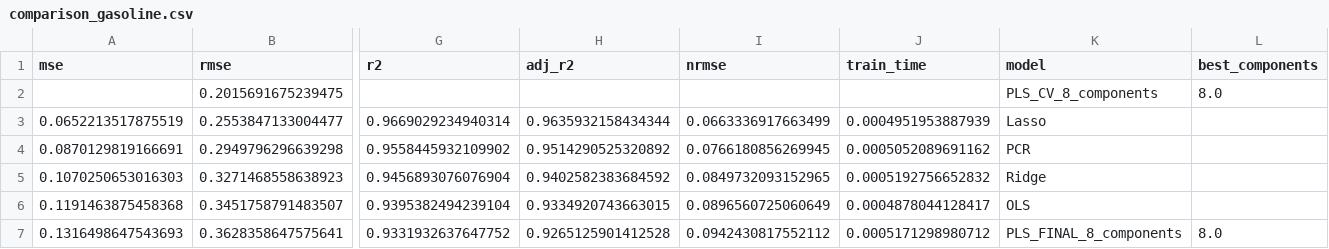
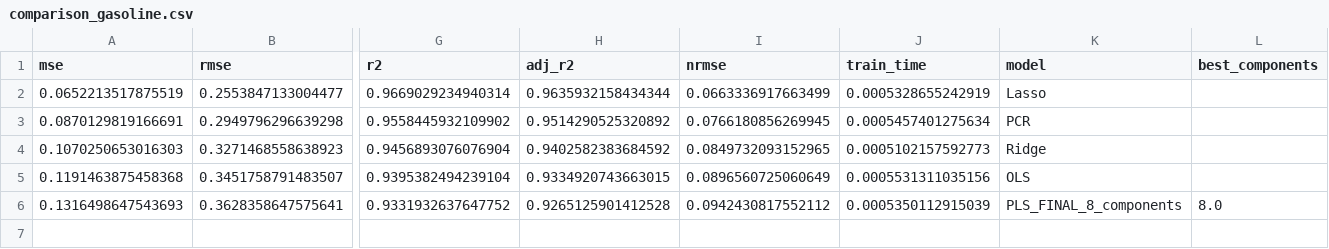
Before and after one commit to andresysturiz/TFM, a CSV file: results/gasoline/csv/comparison_gasoline.csv, drawn as a sheet; only a part is shown, gaps mark what is left out; removed rows and columns are numbered as before the commit, all else as after; rows hold the shown columns only; the diff names each change by its address in the sheet, - before the commit and + after, or states it on an @@ line.

```diff
--- a/results/gasoline/csv/comparison_gasoline.csv
+++ b/results/gasoline/csv/comparison_gasoline.csv
-row 2:  | 0.2015691675239475 |  |  |  |  | PLS_CV_8_components | 8.0
-J2 (train_time): 0.0004951953887939
+J2 (train_time): 0.0005328655242919
-J3 (train_time): 0.0005052089691162
+J3 (train_time): 0.0005457401275634
-J4 (train_time): 0.0005192756652832
+J4 (train_time): 0.0005102157592773
-J5 (train_time): 0.0004878044128417
+J5 (train_time): 0.0005531311035156
-J6 (train_time): 0.0005171298980712
+J6 (train_time): 0.0005350112915039
```
Also changed, not shown: results/gasoline/csv/classical_results_gasoline.csv, results/riboflavin/csv/comparison_riboflavin.csv, 38 other files.
